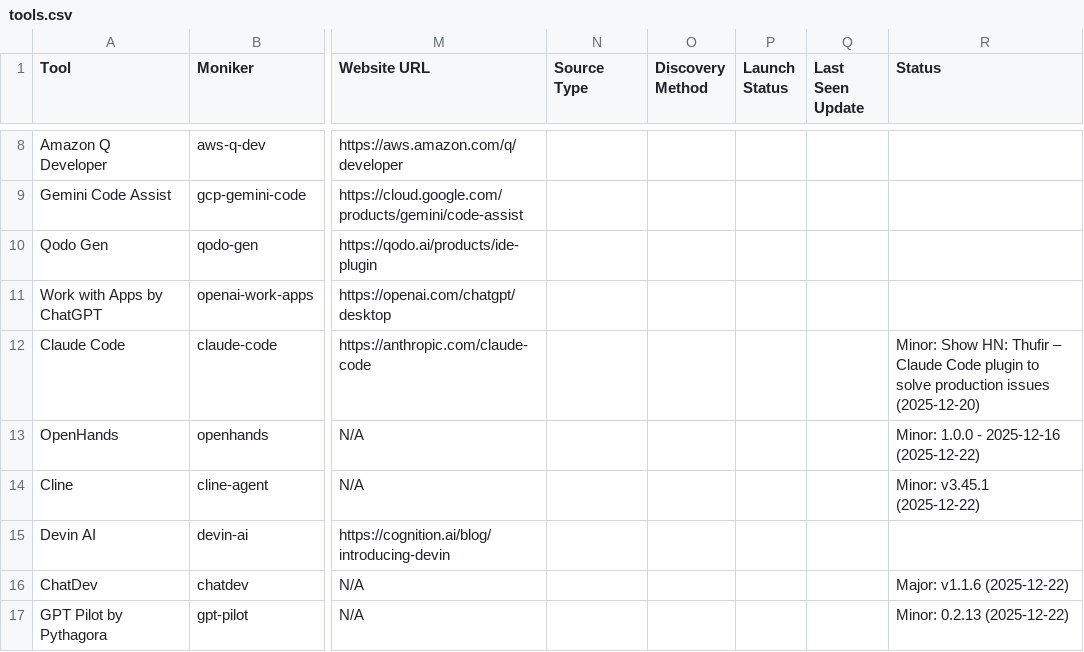
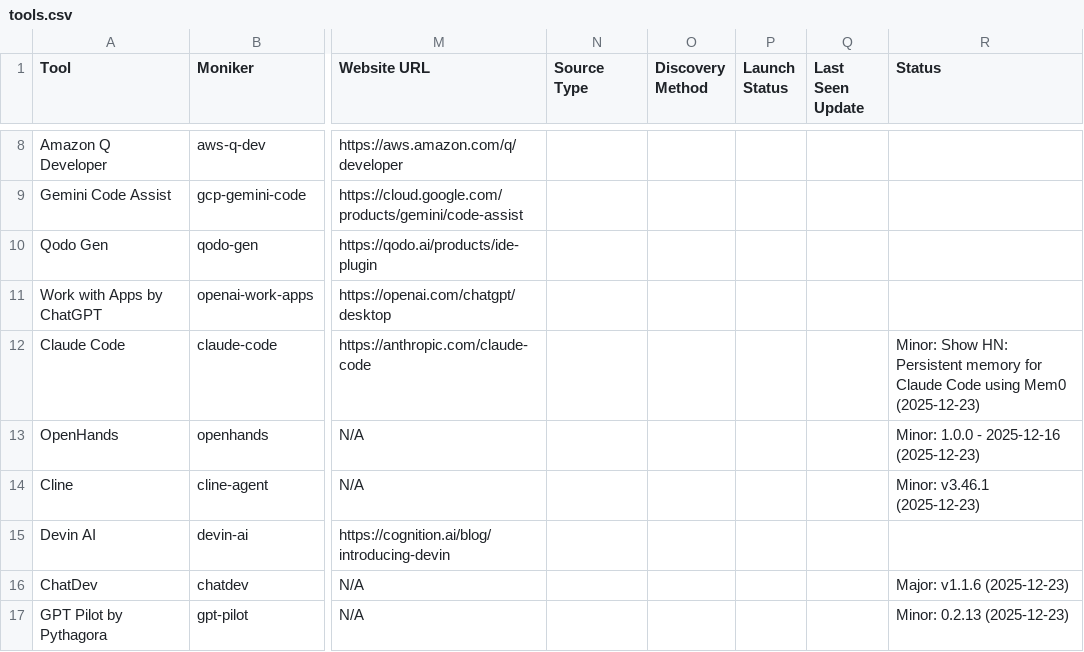
Before and after one commit to uberpu-ntiva/prindle-sprick-ai, a CSV file: data/tools.csv, drawn as a sheet; only a part is shown, gaps mark what is left out; the diff covers the shown part only; the diff names each change by its address in the sheet, - before the commit and + after, or states it on an @@ line.

```diff
--- a/data/tools.csv
+++ b/data/tools.csv
-R12 (Status): …Show HN: Thufir – Claude Code plugin to solve production issues (2025-12-20)
+R12 (Status): …Show HN: Persistent memory for Claude Code using Mem0 (2025-12-23)
-R13 (Status): Minor: 1.0.0 - 2025-12-16 (2025-12-22)
+R13 (Status): Minor: 1.0.0 - 2025-12-16 (2025-12-23)
-R14 (Status): Minor: v3.45.1 (2025-12-22)
+R14 (Status): Minor: v3.46.1 (2025-12-23)
-R16 (Status): Major: v1.1.6 (2025-12-22)
+R16 (Status): Major: v1.1.6 (2025-12-23)
-R17 (Status): Minor: 0.2.13 (2025-12-22)
+R17 (Status): Minor: 0.2.13 (2025-12-23)
```
Also changed, not shown: 4 added rows and 5 edited cells elsewhere in this file, 10 other files.
